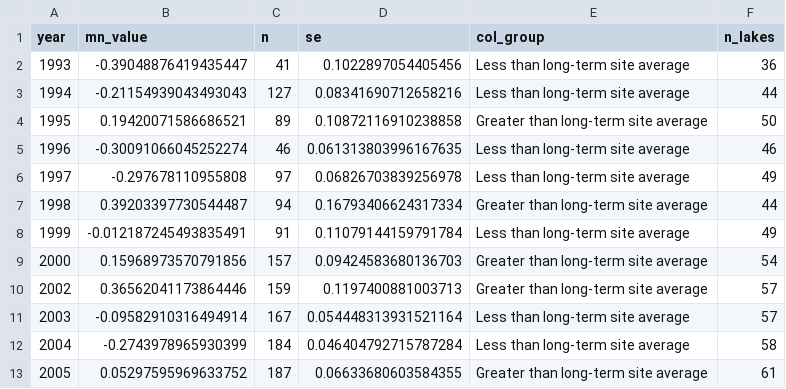
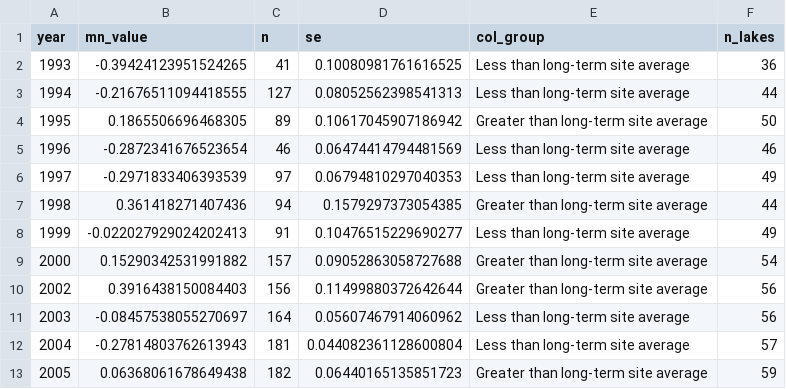
Before and after one commit to USEPA/ri_wq_trends, a CSV file: data/np_data.csv, drawn as a sheet; only a part is shown; the diff covers the shown part only.

```diff
--- a/data/np_data.csv
+++ b/data/np_data.csv
@@ -1,13 +1,13 @@
 year,mn_value,n,se,col_group,n_lakes
-1993,-0.39048876419435447,41,0.1022897054405456,Less than long-term site average,36
-1994,-0.21154939043493043,127,0.08341690712658216,Less than long-term site average,44
-1995,0.19420071586686521,89,0.10872116910238858,Greater than long-term site average,50
-1996,-0.30091066045252274,46,0.061313803996167635,Less than long-term site average,46
-1997,-0.297678110955808,97,0.06826703839256978,Less than long-term site average,49
-1998,0.39203397730544487,94,0.16793406624317334,Greater than long-term site average,44
-1999,-0.012187245493835491,91,0.11079144159791784,Less than long-term site average,49
-2000,0.15968973570791856,157,0.09424583680136703,Greater than long-term site average,54
-2002,0.36562041173864446,159,0.1197400881003713,Greater than long-term site average,57
-2003,-0.09582910316494914,167,0.054448313931521164,Less than long-term site average,57
-2004,-0.2743978965930399,184,0.046404792715787284,Less than long-term site average,58
-2005,0.05297595969633752,187,0.06633680603584355,Greater than long-term site average,61
+1993,-0.39424123951524265,41,0.10080981761616525,Less than long-term site average,36
+1994,-0.21676511094418555,127,0.08052562398541313,Less than long-term site average,44
+1995,0.1865506696468305,89,0.10617045907186942,Greater than long-term site average,50
+1996,-0.2872341676523654,46,0.06474414794481569,Less than long-term site average,46
+1997,-0.2971833406393539,97,0.06794810297040353,Less than long-term site average,49
+1998,0.361418271407436,94,0.1579297373054385,Greater than long-term site average,44
+1999,-0.022027929024202413,91,0.10476515229690277,Less than long-term site average,49
+2000,0.15290342531991882,157,0.09052863058727688,Greater than long-term site average,54
+2002,0.3916438150084403,156,0.11499880372642644,Greater than long-term site average,56
+2003,-0.08457538055270697,164,0.05607467914060962,Less than long-term site average,56
+2004,-0.27814803762613943,181,0.044082361128600804,Less than long-term site average,57
+2005,0.06368061678649438,182,0.06440165135851723,Greater than long-term site average,59
```
Also changed, not shown: 3 removed rows and 32 edited cells elsewhere in this file, data/chla_data.csv, data/chla_data_lagos.csv, 21 other files.
